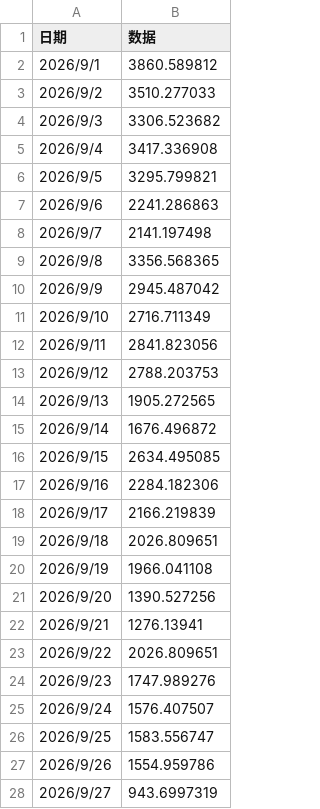
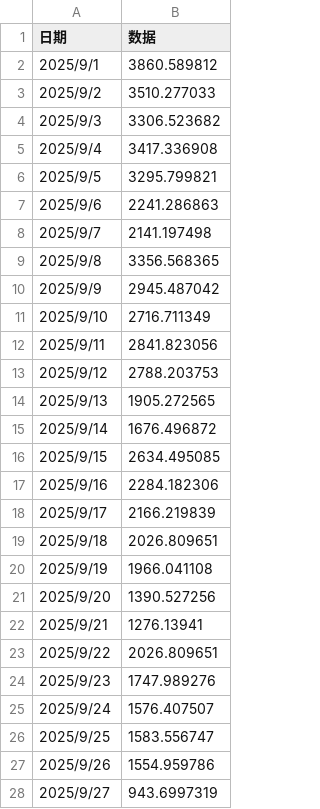
Before and after one commit to xll2021109613-cmyk/Data-Driven-Changepoint-SEIR-COVID19-China-2025, a CSV file: seir_modul/raw_data.csv, drawn as a sheet; only a part is shown; the diff covers the shown part only.

Commit message:
Update raw_data.csv

```diff
--- a/seir_modul/raw_data.csv
+++ b/seir_modul/raw_data.csv
@@ -1,28 +1,28 @@
 日期,数据
-2026/9/1,3860.589812
-2026/9/2,3510.277033
-2026/9/3,3306.523682
-2026/9/4,3417.336908
-2026/9/5,3295.799821
-2026/9/6,2241.286863
-2026/9/7,2141.197498
-2026/9/8,3356.568365
-2026/9/9,2945.487042
-2026/9/10,2716.711349
-2026/9/11,2841.823056
-2026/9/12,2788.203753
-2026/9/13,1905.272565
-2026/9/14,1676.496872
-2026/9/15,2634.495085
-2026/9/16,2284.182306
-2026/9/17,2166.219839
-2026/9/18,2026.809651
-2026/9/19,1966.041108
-2026/9/20,1390.527256
-2026/9/21,1276.13941
-2026/9/22,2026.809651
-2026/9/23,1747.989276
-2026/9/24,1576.407507
-2026/9/25,1583.556747
-2026/9/26,1554.959786
-2026/9/27,943.6997319
+2025/9/1,3860.589812
+2025/9/2,3510.277033
+2025/9/3,3306.523682
+2025/9/4,3417.336908
+2025/9/5,3295.799821
+2025/9/6,2241.286863
+2025/9/7,2141.197498
+2025/9/8,3356.568365
+2025/9/9,2945.487042
+2025/9/10,2716.711349
+2025/9/11,2841.823056
+2025/9/12,2788.203753
+2025/9/13,1905.272565
+2025/9/14,1676.496872
+2025/9/15,2634.495085
+2025/9/16,2284.182306
+2025/9/17,2166.219839
+2025/9/18,2026.809651
+2025/9/19,1966.041108
+2025/9/20,1390.527256
+2025/9/21,1276.13941
+2025/9/22,2026.809651
+2025/9/23,1747.989276
+2025/9/24,1576.407507
+2025/9/25,1583.556747
+2025/9/26,1554.959786
+2025/9/27,943.6997319
```
Also changed, not shown: 126 edited cells elsewhere in this file.
